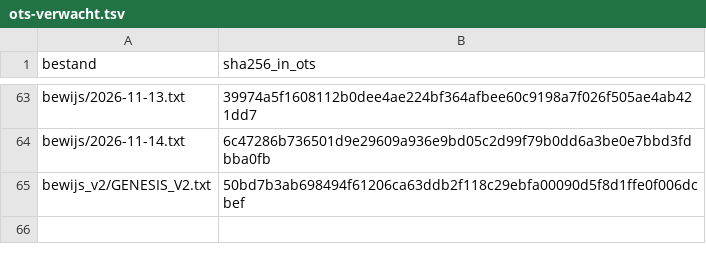
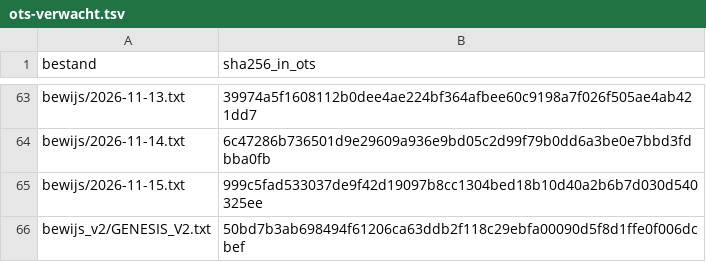
Before and after one commit to xevorhq-rgb/gerustbewaard-bewijs, a TSV file: ots-verwacht.tsv, drawn as a sheet; only a part is shown, gaps mark what is left out; the diff names each change by its address in the sheet, - before the commit and + after, or states it on an @@ line.

```diff
--- a/ots-verwacht.tsv
+++ b/ots-verwacht.tsv
+row 65: bewijs/2026-11-15.txt | 999c5fad533037de9f42d19097b8cc1304bed18b10d40a2b6b7d030d540325ee
```
Also changed, not shown: 6 other files.
